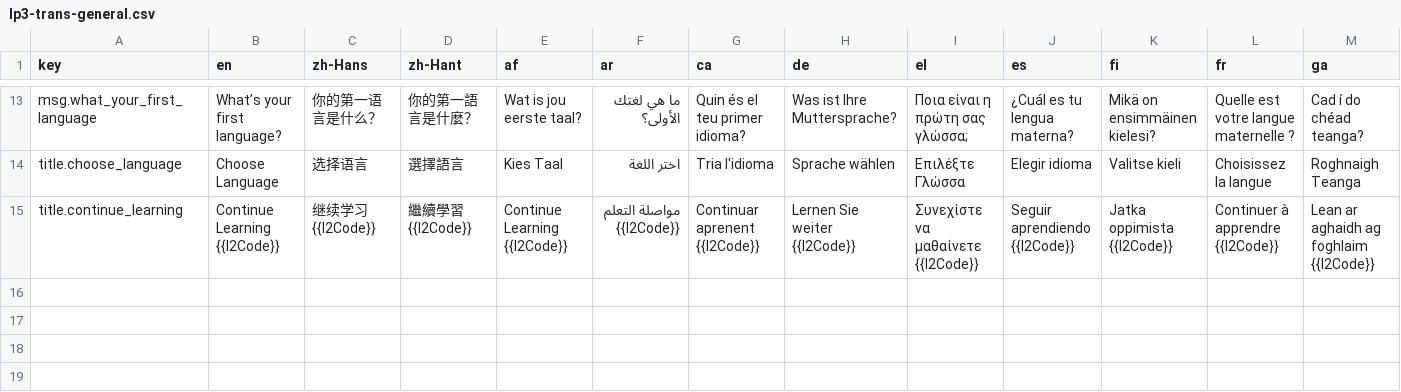
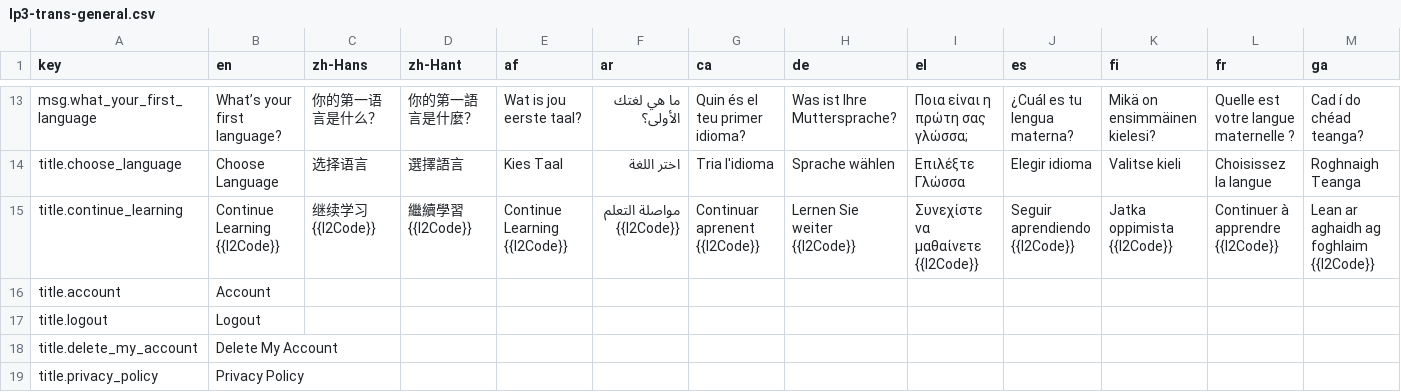
Before and after one commit to longjiang/language-player, a CSV file: data/translations/lp3-trans-general.csv, drawn as a sheet; only a part is shown, gaps mark what is left out; rows hold the shown columns only; the diff names each change by its address in the sheet, - before the commit and + after, or states it on an @@ line.

Commit message:
feat(ui-translation): account

```diff
--- a/data/translations/lp3-trans-general.csv
+++ b/data/translations/lp3-trans-general.csv
+row 16: title.account | Account
+row 17: title.logout | Logout
+row 18: title.delete_my_account | Delete My Account
+row 19: title.privacy_policy | Privacy Policy
```
Also changed, not shown: 4 other files.
